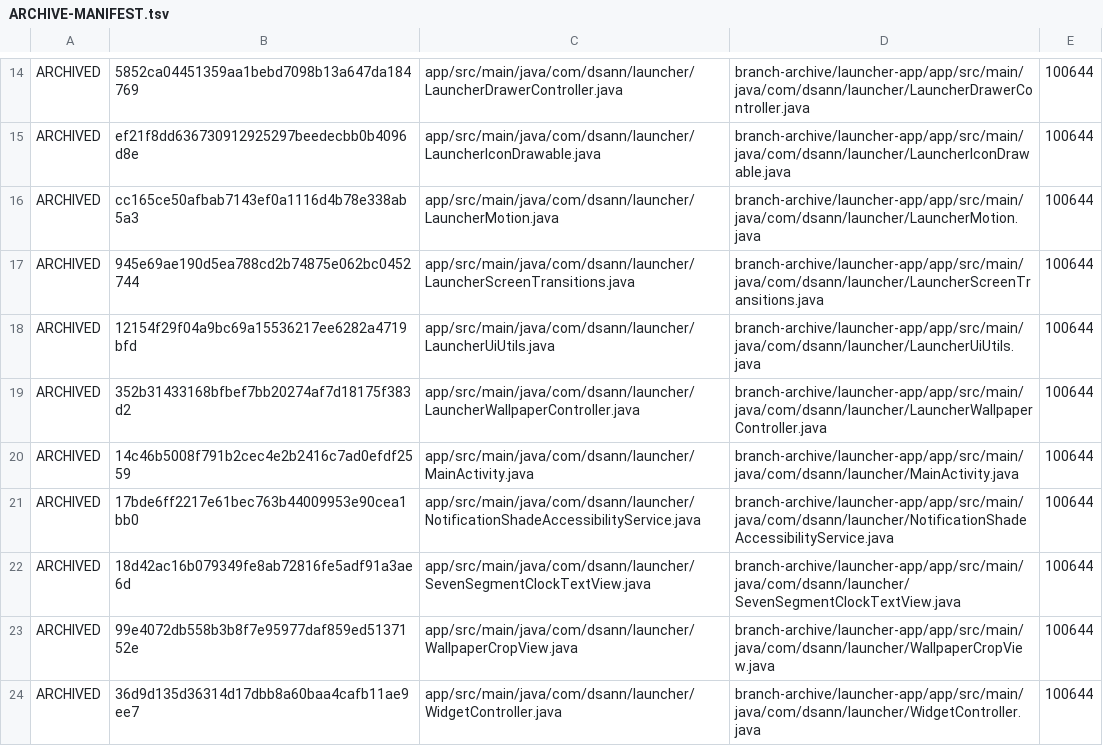
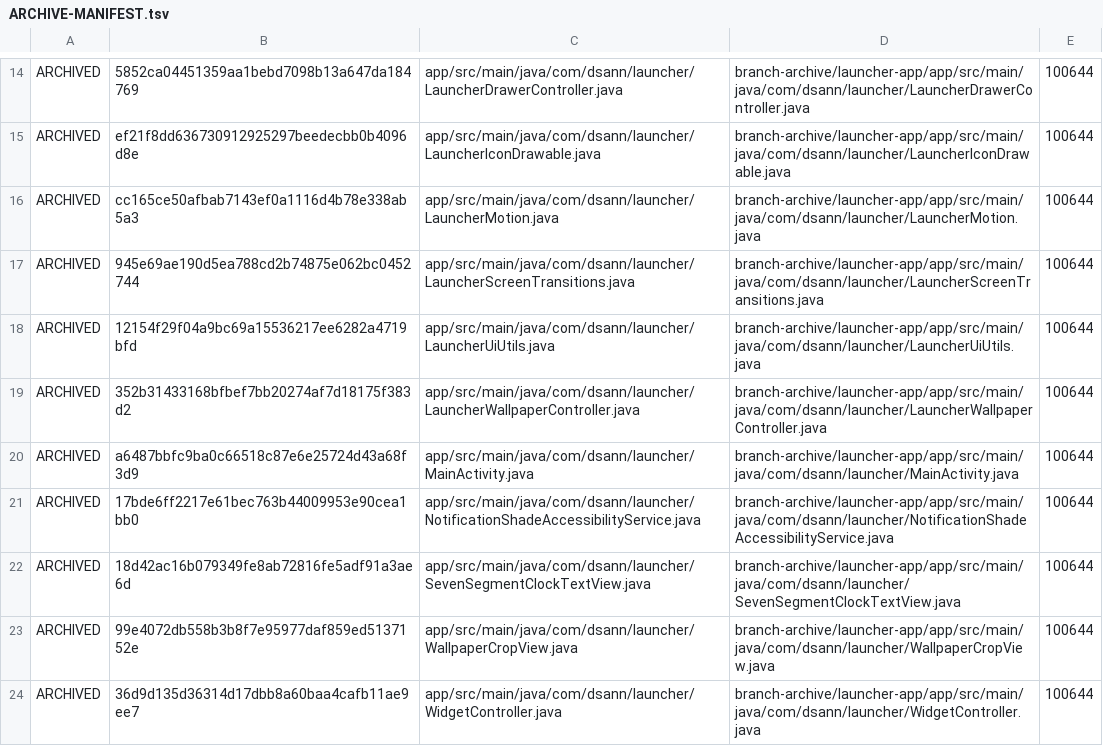
Before and after one commit to DS-ann/D.S-Apps, a TSV file: branch-archive/launcher-app/ARCHIVE-MANIFEST.tsv, drawn as a sheet; only a part is shown, gaps mark what is left out.

```diff
--- a/branch-archive/launcher-app/ARCHIVE-MANIFEST.tsv
+++ b/branch-archive/launcher-app/ARCHIVE-MANIFEST.tsv
@@ -19,3 +19,3 @@ ARCHIVED	12154f29f04a9bc69a15536217ee6282a4719bfd	app/src/main/java/com/dsann/la
 ARCHIVED	352b31433168bfbef7bb20274af7d18175f383d2	app/src/main/java/com/dsann/launcher/LauncherWallpaperController.java	branch-archive/launcher-app/app/src/main/java/com/dsann/launcher/LauncherWallpaperController.java	100644
-ARCHIVED	14c46b5008f791b2cec4e2b2416c7ad0efdf2559	app/src/main/java/com/dsann/launcher/MainActivity.java	branch-archive/launcher-app/app/src/main/java/com/dsann/launcher/MainActivity.java	100644
+ARCHIVED	a6487bbfc9ba0c66518c87e6e25724d43a68f3d9	app/src/main/java/com/dsann/launcher/MainActivity.java	branch-archive/launcher-app/app/src/main/java/com/dsann/launcher/MainActivity.java	100644
 ARCHIVED	17bde6ff2217e61bec763b44009953e90cea1bb0	app/src/main/java/com/dsann/launcher/NotificationShadeAccessibilityService.java	branch-archive/launcher-app/app/src/main/java/com/dsann/launcher/NotificationShadeAccessibilityService.java	100644
```
Also changed, not shown: 1 other file.
